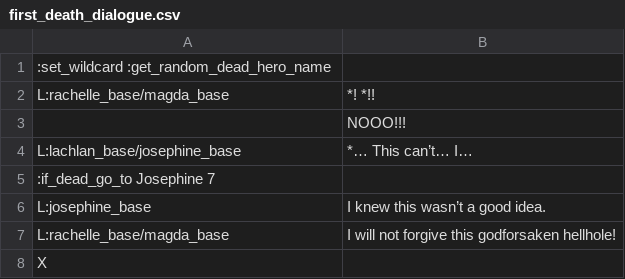
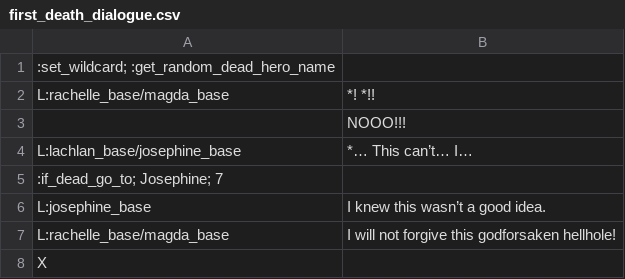
Before and after one commit to RajwolChapagain/RPG, a CSV file: assets/dialogues/level_1/first_death_dialogue.csv, drawn as a sheet.

```diff
--- a/assets/dialogues/level_1/first_death_dialogue.csv
+++ b/assets/dialogues/level_1/first_death_dialogue.csv
@@ -1,2 +1,2 @@
-:set_wildcard :get_random_dead_hero_name,
+:set_wildcard; :get_random_dead_hero_name,
 L:rachelle_base/magda_base,*! *!!
@@ -4,3 +4,3 @@ L:rachelle_base/magda_base,*! *!!
 L:lachlan_base/josephine_base,*… This can’t… I…
-:if_dead_go_to Josephine 7,
+:if_dead_go_to; Josephine; 7,
 L:josephine_base,I knew this wasn’t a good idea.
```
Also changed, not shown: assets/dialogues/level_1/npc_1.csv, assets/dialogues/level_1/npc_2.csv, 9 other files.
